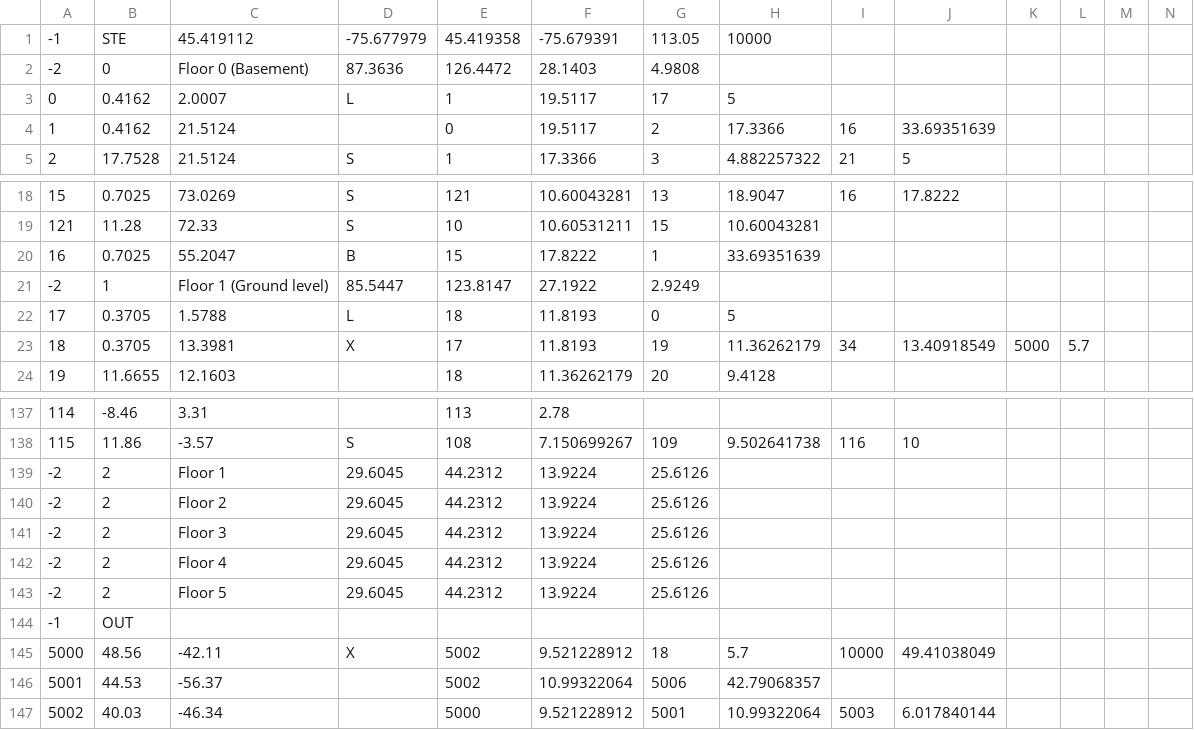
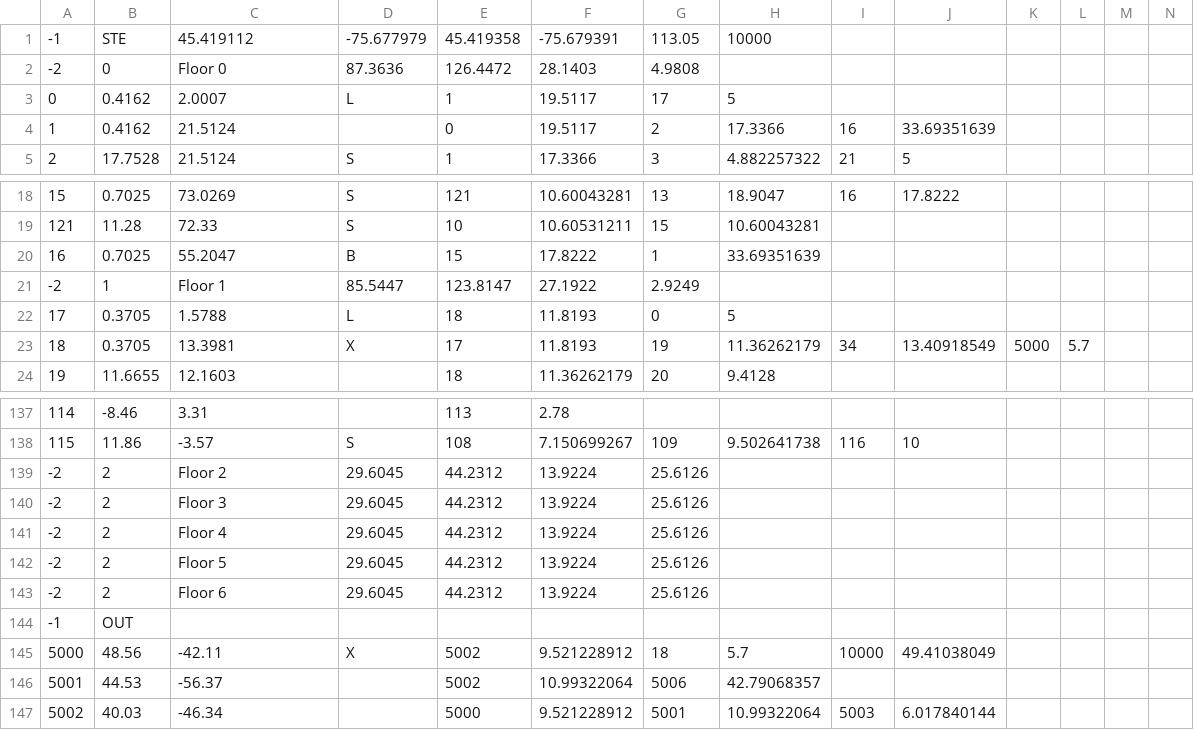
Before and after one commit to FA1-3/SecurityMap, a CSV file: app/src/main/res/raw/nodesdata.csv, drawn as a sheet; only a part is shown, gaps mark what is left out.

```diff
--- a/app/src/main/res/raw/nodesdata.csv
+++ b/app/src/main/res/raw/nodesdata.csv
@@ -1,3 +1,3 @@
 -1,STE,45.419112,-75.677979,45.419358,-75.679391,113.05,10000,,,,,,
--2,0,Floor 0 (Basement),87.3636,126.4472,28.1403,4.9808,,,,,,,
+-2,0,Floor 0,87.3636,126.4472,28.1403,4.9808,,,,,,,
 0,0.4162,2.0007,L,1,19.5117,17,5,,,,,,
@@ -20,3 +20,3 @@
 16,0.7025,55.2047,B,15,17.8222,1,33.69351639,,,,,,
--2,1,Floor 1 (Ground level),85.5447,123.8147,27.1922,2.9249,,,,,,,
+-2,1,Floor 1,85.5447,123.8147,27.1922,2.9249,,,,,,,
 17,0.3705,1.5788,L,18,11.8193,0,5,,,,,,
@@ -138,3 +138,2 @@
 115,11.86,-3.57,S,108,7.150699267,109,9.502641738,116,10,,,,
--2,2,Floor 1,29.6045,44.2312,13.9224,25.6126,,,,,,,
 -2,2,Floor 2,29.6045,44.2312,13.9224,25.6126,,,,,,,
@@ -143,2 +142,3 @@
 -2,2,Floor 5,29.6045,44.2312,13.9224,25.6126,,,,,,,
+-2,2,Floor 6,29.6045,44.2312,13.9224,25.6126,,,,,,,
 -1,OUT,,,,,,,,,,,,
```
Also changed, not shown: 3 other files.
